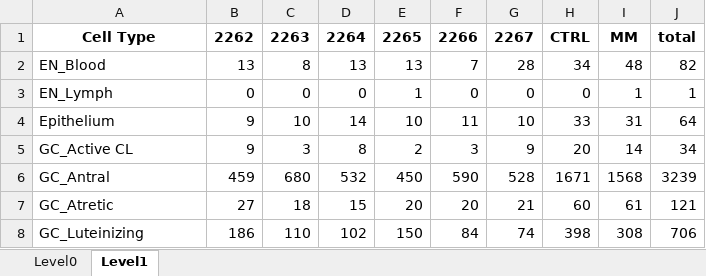
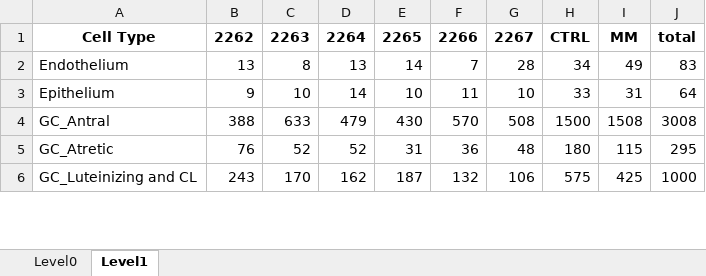
Before and after one commit to EDCLabNJIT/FollicleSCseq, an Excel workbook: data/samplesize.xlsx, sheet Level1, drawn as a sheet; only a part is shown; values as stored, in another font and other column widths than the file's, no borders; removed rows and columns are numbered as before the commit, all else as after; the diff covers the shown part only; the diff names each change by its address in the sheet, - before the commit and + after, or states it on an @@ line.

```diff
--- a/data/samplesize.xlsx (sheet Level1)
+++ b/data/samplesize.xlsx (sheet Level1)
-A2: EN_Blood
+A2: Endothelium
-E2: 13
+E2: 14
-I2: 48
+I2: 49
-J2: 82
+J2: 83
-row 3: EN_Lymph | 0 | 0 | 0 | 1 | 0 | 0 | 0 | 1 | 1
-row 5: GC_Active CL | 9 | 3 | 8 | 2 | 3 | 9 | 20 | 14 | 34
-B4: 459
+B4: 388
-C4: 680
+C4: 633
-D4: 532
+D4: 479
-E4: 450
+E4: 430
-F4: 590
+F4: 570
-G4: 528
+G4: 508
-H4: 1671
+H4: 1500
-I4: 1568
+I4: 1508
-J4: 3239
+J4: 3008
-B5: 27
+B5: 76
-C5: 18
+C5: 52
-D5: 15
+D5: 52
-E5: 20
+E5: 31
-F5: 20
+F5: 36
-G5: 21
+G5: 48
-H5: 60
+H5: 180
-I5: 61
+I5: 115
-J5: 121
+J5: 295
-row 8: GC_Luteinizing | 186 | 110 | 102 | 150 | 84 | 74 | 398 | 308 | 706
+row 6: GC_Luteinizing and CL | 243 | 170 | 162 | 187 | 132 | 106 | 575 | 425 | 1000
```
Also changed, not shown: 3 added rows, 1 removed row and 69 edited cells elsewhere in this sheet, sheet Level0, data/GC-Antral_0.05_0.xlsx, data/Granulosa_0.05_0.xlsx, 22 other files.
